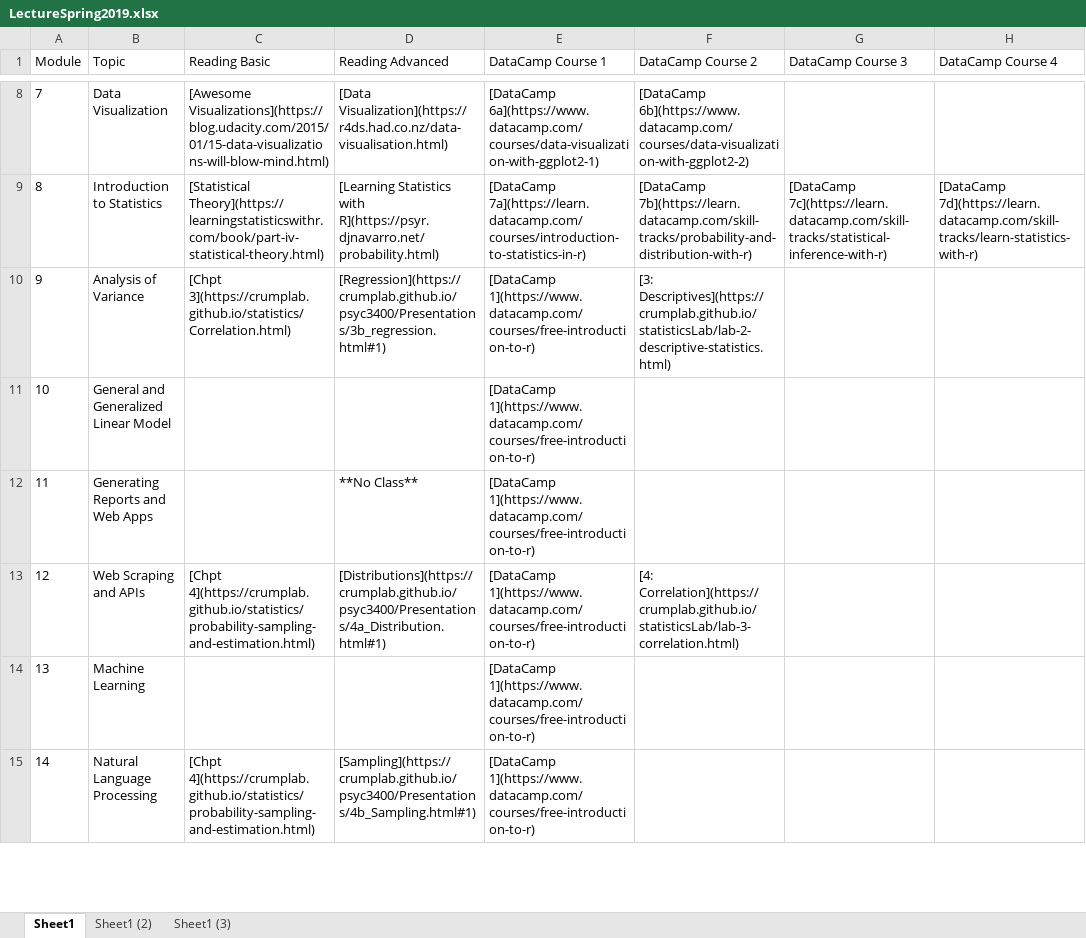
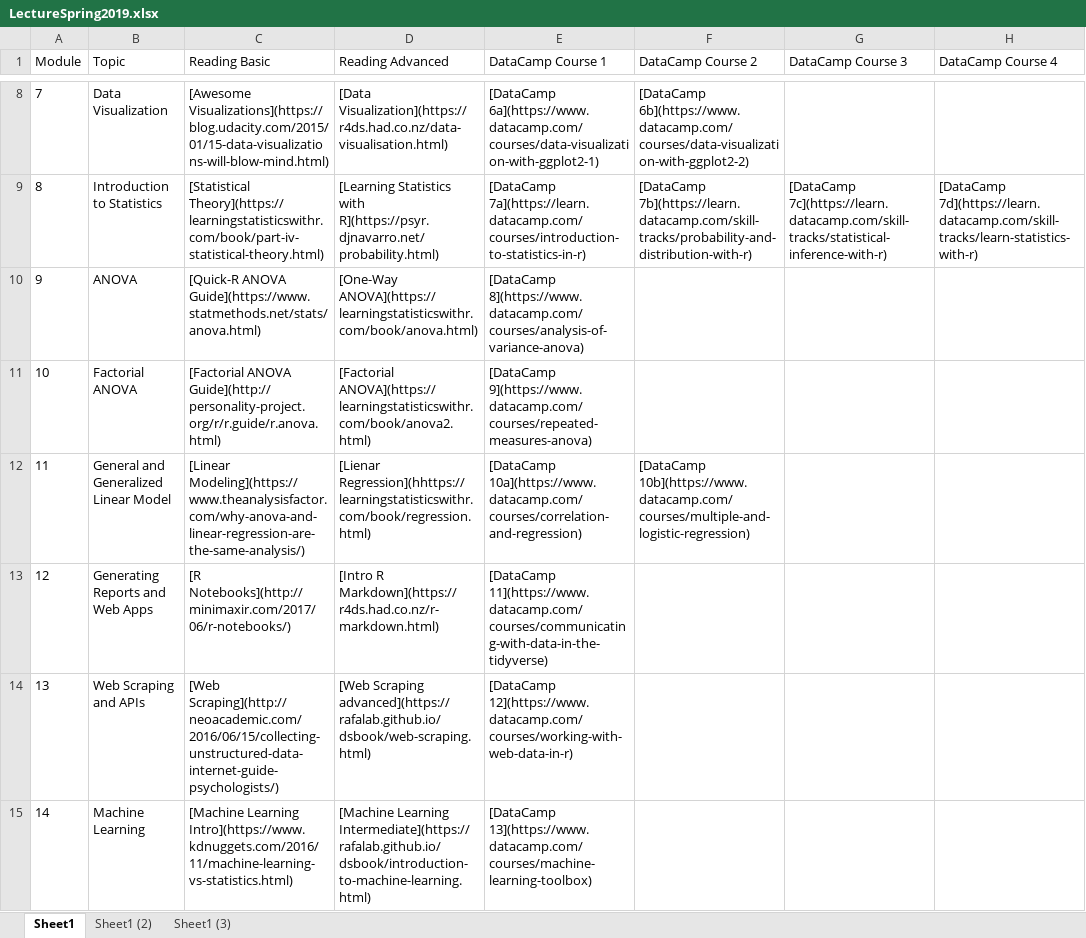
Before and after one commit to FUenal/dataism, an Excel workbook: LectureSpring2019.xlsx, sheet Sheet1, drawn as a sheet; only a part is shown, gaps mark what is left out; values as stored, in another font and other column widths than the file's, no borders; the diff covers the shown part only; the diff names each change by its address in the sheet, - before the commit and + after, or states it on an @@ line.

```diff
--- a/LectureSpring2019.xlsx (sheet Sheet1)
+++ b/LectureSpring2019.xlsx (sheet Sheet1)
-B10 (Topic): Analysis of Variance
+B10 (Topic): ANOVA
-C10 (Reading Basic): [Chpt 3](https://crumplab.github.io/statistics/Correlation.html)
+C10 (Reading Basic): [Quick-R ANOVA Guide](https://www.statmethods.net/stats/anova.html)
-D10 (Reading Advanced): [Regression](https://crumplab.github.io/psyc3400/Presentations/3b_regression.html#1)
+D10 (Reading Advanced): [One-Way ANOVA](https://learningstatisticswithr.com/book/anova.html)
-E10 (DataCamp Course 1): [DataCamp 1](https://www.datacamp.com/courses/free-introduction-to-r)
+E10 (DataCamp Course 1): [DataCamp 8](https://www.datacamp.com/courses/analysis-of-variance-anova)
-F10 (DataCamp Course 2): [3: Descriptives](https://crumplab.github.io/statisticsLab/lab-2-descriptive-statistics.html)
+F10 (DataCamp Course 2): (empty)
-B11 (Topic): General and Generalized Linear Model
+B11 (Topic): Factorial ANOVA
-C11 (Reading Basic): (empty)
+C11 (Reading Basic): [Factorial ANOVA Guide](http://personality-project.org/r/r.guide/r.anova.html)
-D11 (Reading Advanced): (empty)
+D11 (Reading Advanced): [Factorial ANOVA](https://learningstatisticswithr.com/book/anova2.html)
-E11 (DataCamp Course 1): [DataCamp 1](https://www.datacamp.com/courses/free-introduction-to-r)
+E11 (DataCamp Course 1): [DataCamp 9](https://www.datacamp.com/courses/repeated-measures-anova)
-B12 (Topic): Generating Reports and Web Apps
+B12 (Topic): General and Generalized Linear Model
-C12 (Reading Basic): (empty)
+C12 (Reading Basic): [Linear Modeling](https://www.theanalysisfactor.com/why-anova-and-linear-regression-are-the-same-analysis/)
-D12 (Reading Advanced): **No Class**
+D12 (Reading Advanced): [Lienar Regression](hhttps://learningstatisticswithr.com/book/regression.html)
-E12 (DataCamp Course 1): [DataCamp 1](https://www.datacamp.com/courses/free-introduction-to-r)
+E12 (DataCamp Course 1): [DataCamp 10a](https://www.datacamp.com/courses/correlation-and-regression)
-F12 (DataCamp Course 2): (empty)
+F12 (DataCamp Course 2): [DataCamp 10b](https://www.datacamp.com/courses/multiple-and-logistic-regression)
-B13 (Topic): Web Scraping and APIs
+B13 (Topic): Generating Reports and Web Apps
-C13 (Reading Basic): [Chpt 4](https://crumplab.github.io/statistics/probability-sampling-and-estimation.html)
+C13 (Reading Basic): [R Notebooks](http://minimaxir.com/2017/06/r-notebooks/)
-D13 (Reading Advanced): [Distributions](https://crumplab.github.io/psyc3400/Presentations/4a_Distribution.html#1)
+D13 (Reading Advanced): [Intro R Markdown](https://r4ds.had.co.nz/r-markdown.html)
-E13 (DataCamp Course 1): [DataCamp 1](https://www.datacamp.com/courses/free-introduction-to-r)
+E13 (DataCamp Course 1): [DataCamp 11](https://www.datacamp.com/courses/communicating-with-data-in-the-tidyverse)
-F13 (DataCamp Course 2): [4: Correlation](https://crumplab.github.io/statisticsLab/lab-3-correlation.html)
+F13 (DataCamp Course 2): (empty)
-B14 (Topic): Machine Learning
+B14 (Topic): Web Scraping and APIs
-C14 (Reading Basic): (empty)
+C14 (Reading Basic): [Web Scraping](http://neoacademic.com/2016/06/15/collecting-unstructured-data-internet-guide-psychologists/)
-D14 (Reading Advanced): (empty)
+D14 (Reading Advanced): [Web Scraping advanced](https://rafalab.github.io/dsbook/web-scraping.html)
-E14 (DataCamp Course 1): [DataCamp 1](https://www.datacamp.com/courses/free-introduction-to-r)
+E14 (DataCamp Course 1): [DataCamp 12](https://www.datacamp.com/courses/working-with-web-data-in-r)
-B15 (Topic): Natural Language Processing
+B15 (Topic): Machine Learning
-C15 (Reading Basic): [Chpt 4](https://crumplab.github.io/statistics/probability-sampling-and-estimation.html)
+C15 (Reading Basic): [Machine Learning Intro](https://www.kdnuggets.com/2016/11/machine-learning-vs-statistics.html)
-D15 (Reading Advanced): [Sampling](https://crumplab.github.io/psyc3400/Presentations/4b_Sampling.html#1)
+D15 (Reading Advanced): [Machine Learning Intermediate](https://rafalab.github.io/dsbook/introduction-to-machine-learning.html)
-E15 (DataCamp Course 1): [DataCamp 1](https://www.datacamp.com/courses/free-introduction-to-r)
+E15 (DataCamp Course 1): [DataCamp 13](https://www.datacamp.com/courses/machine-learning-toolbox)
```
Also changed, not shown: 11 edited cells elsewhere in this sheet, docs/LectureSpring2019.xlsx, 1 other file.
